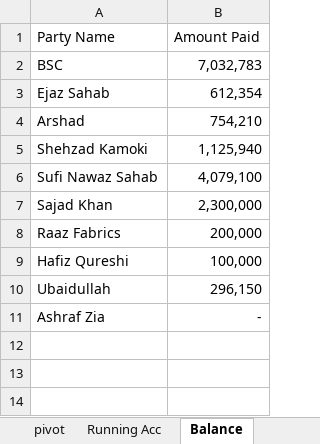
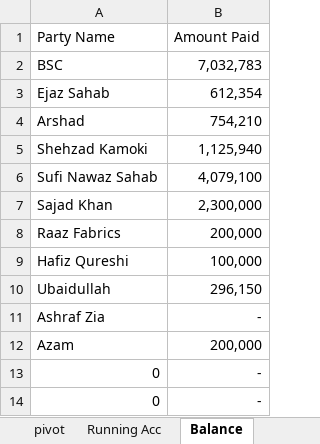
Before and after one commit to omerrazzaq4/Alhamd_dyeing, an Excel workbook: Factory_Khata_August.xlsx, sheet Balance, drawn as a sheet; values as stored, in another font and other column widths than the file's, no borders; table styles not drawn; the diff names each change by its address in the sheet, - before the commit and + after, or states it on an @@ line.

```diff
--- a/Factory_Khata_August.xlsx (sheet Balance)
+++ b/Factory_Khata_August.xlsx (sheet Balance)
+row 12: Azam | 200,000
+row 13: 0 | -
+row 14: 0 | -
```
Also changed, not shown: sheet Bill Print.
